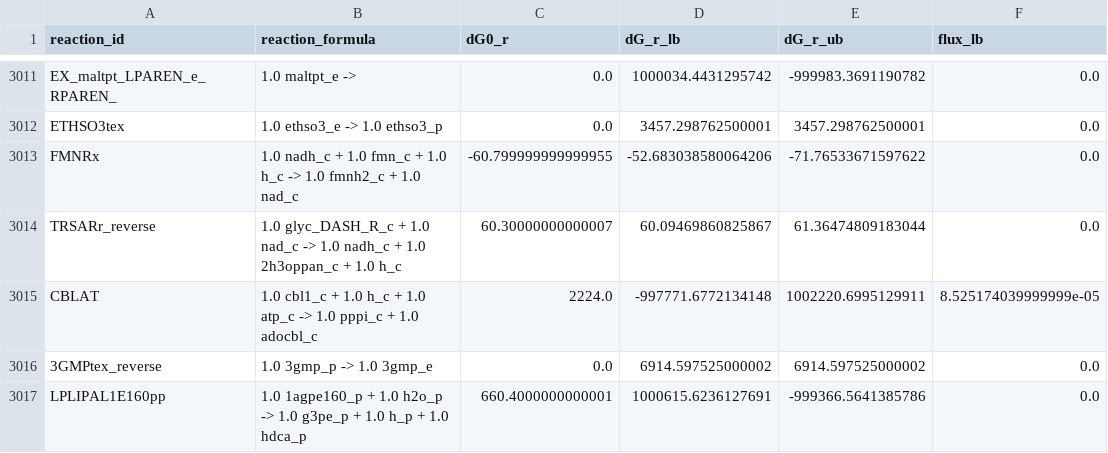
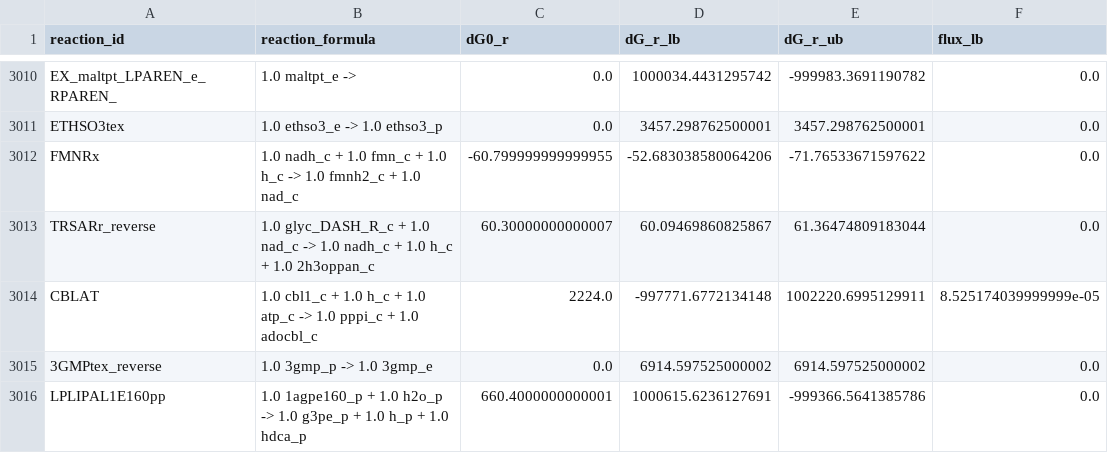
Before and after one commit to dmccloskey/thermodynamics, a CSV file: thermodynamics/data/aerobicAnaerobic01_geo/aerobicAnaerobic01_anoxic_ta_irrev.csv, drawn as a sheet; only a part is shown, gaps mark what is left out; addresses are those after the commit; the diff covers the shown part only; the diff names each change by its address in the sheet, - before the commit and + after, or states it on an @@ line.

```diff
--- a/thermodynamics/data/aerobicAnaerobic01_geo/aerobicAnaerobic01_anoxic_ta_irrev.csv
+++ b/thermodynamics/data/aerobicAnaerobic01_geo/aerobicAnaerobic01_anoxic_ta_irrev.csv
-B3013 (reaction_formula): …+ 1.0 2h3oppan_c + 1.0 h_c
+B3013 (reaction_formula): …+ 1.0 h_c + 1.0 2h3oppan_c
```
Also changed, not shown: 1 removed row, 1 moved row and 172 edited cells elsewhere in this file, thermodynamics/data/aerobicAnaerobic01_geo/aerobicAnaerobic01_oxic_ta_irrev.csv, 8 other files.
